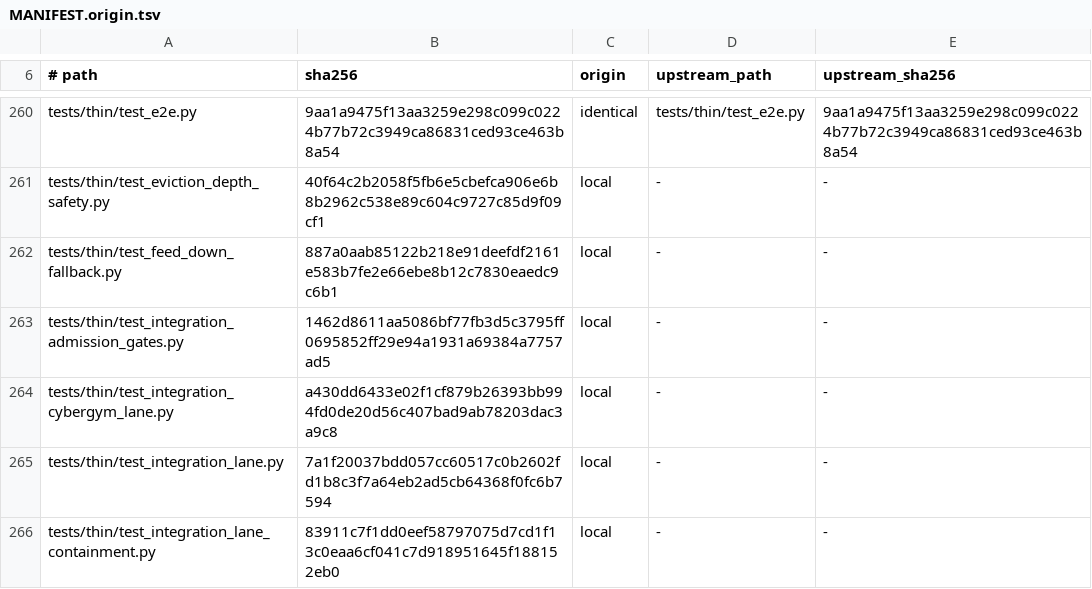
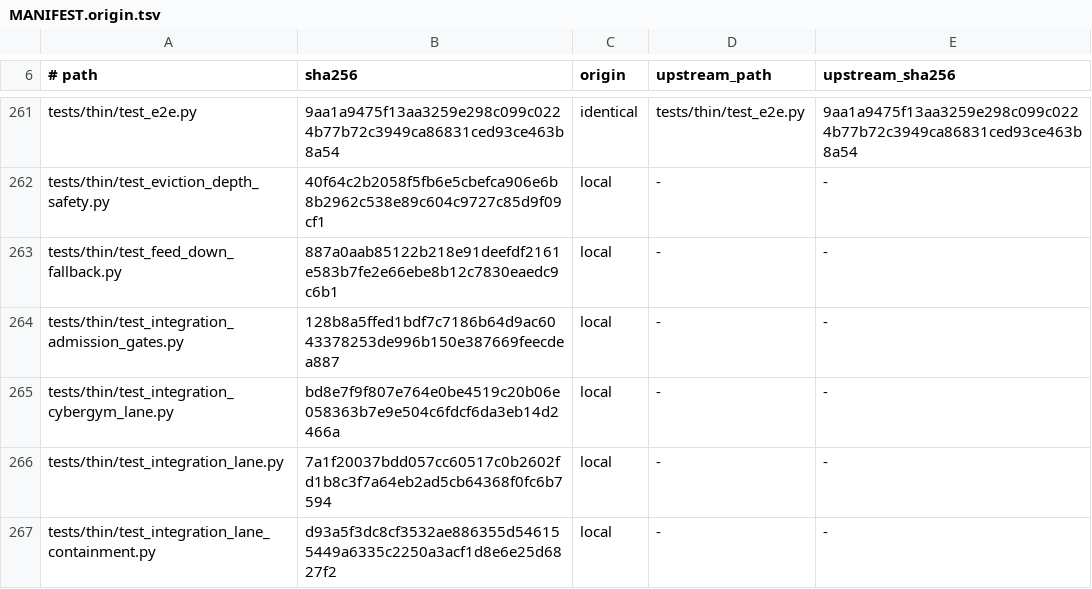
Before and after one commit to cathedralai/cathedral-validator, a TSV file: MANIFEST.origin.tsv, drawn as a sheet; only a part is shown, gaps mark what is left out; the diff covers the shown part only.

```diff
--- a/MANIFEST.origin.tsv
+++ b/MANIFEST.origin.tsv
@@ -262,5 +263,5 @@ tests/thin/test_eviction_depth_safety.py	40f64c2b2058f5fb6e5cbefca906e6b8b2962c5
 tests/thin/test_feed_down_fallback.py	887a0aab85122b218e91deefdf2161e583b7fe2e66ebe8b12c7830eaedc9c6b1	local	-	-
-tests/thin/test_integration_admission_gates.py	1462d8611aa5086bf77fb3d5c3795ff0695852ff29e94a1931a69384a7757ad5	local	-	-
-tests/thin/test_integration_cybergym_lane.py	a430dd6433e02f1cf879b26393bb994fd0de20d56c407bad9ab78203dac3a9c8	local	-	-
+tests/thin/test_integration_admission_gates.py	128b8a5ffed1bdf7c7186b64d9ac6043378253de996b150e387669feecdea887	local	-	-
+tests/thin/test_integration_cybergym_lane.py	bd8e7f9f807e764e0be4519c20b06e058363b7e9e504c6fdcf6da3eb14d2466a	local	-	-
 tests/thin/test_integration_lane.py	7a1f20037bdd057cc60517c0b2602fd1b8c3f7a64eb2ad5cb64368f0fc6b7594	local	-	-
-tests/thin/test_integration_lane_containment.py	83911c7f1dd0eef58797075d7cd1f13c0eaa6cf041c7d918951645f188152eb0	local	-	-
+tests/thin/test_integration_lane_containment.py	d93a5f3dc8cf3532ae886355d546155449a6335c2250a3acf1d8e6e25d6827f2	local	-	-
```
Also changed, not shown: 1 added row and 7 edited cells elsewhere in this file, 1 other file.
